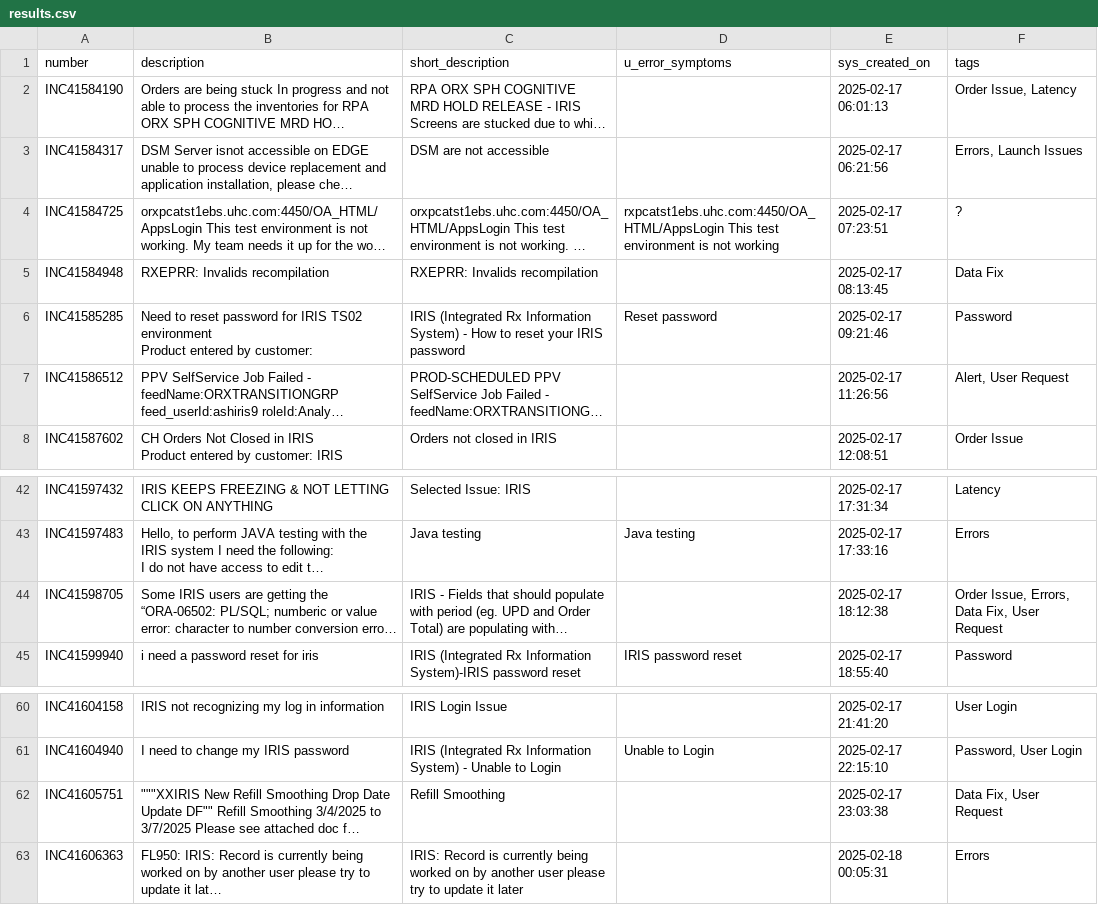
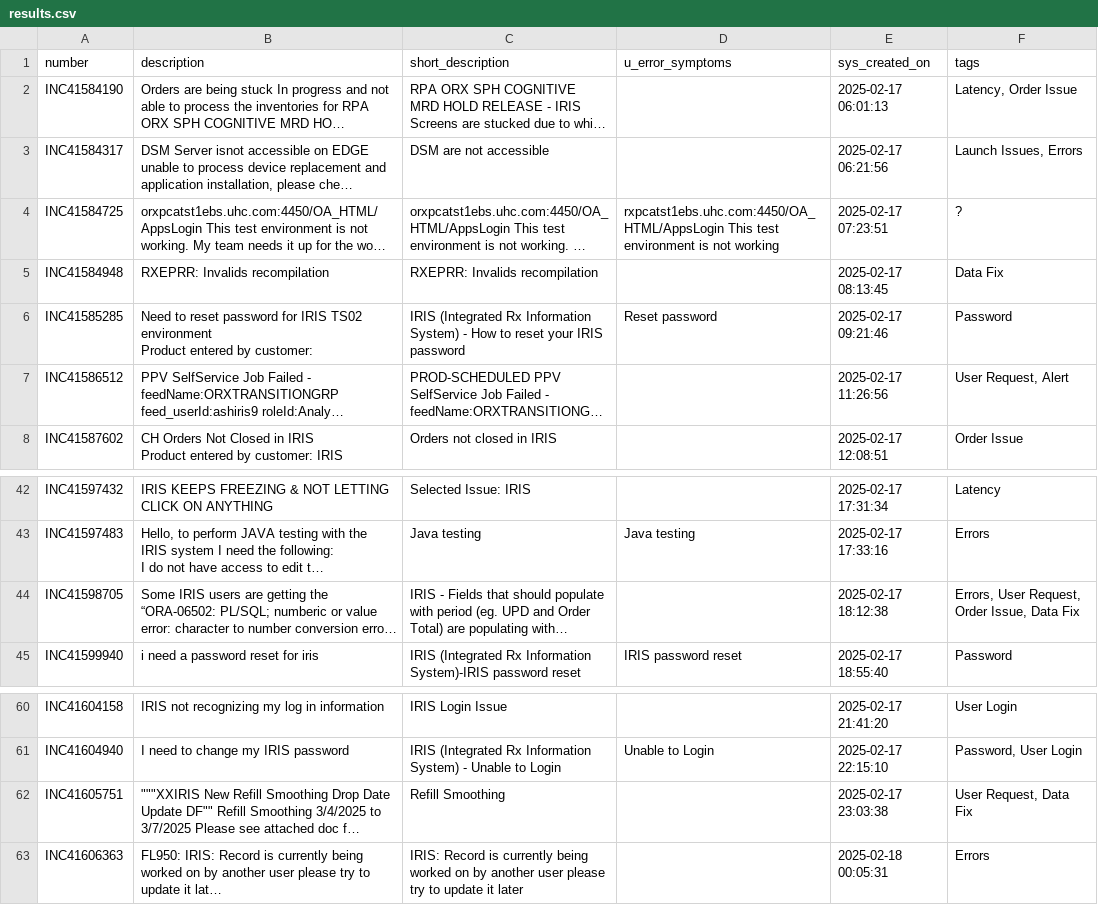
Before and after one commit to michaelhurtado-dev/TicketClassifier, a CSV file: results.csv, drawn as a sheet; only a part is shown, gaps mark what is left out; long unchanged cells end in …; the diff names each change by its address in the sheet, - before the commit and + after, or states it on an @@ line.

Commit message:
fixed path issue

```diff
--- a/results.csv
+++ b/results.csv
-F2 (tags): Order Issue, Latency
+F2 (tags): Latency, Order Issue
-F3 (tags): Errors, Launch Issues
+F3 (tags): Launch Issues, Errors
-F7 (tags): Alert, User Request
+F7 (tags): User Request, Alert
-F44 (tags): Order Issue, Errors, Data Fix, User Request
+F44 (tags): Errors, User Request, Order Issue, Data Fix
-F62 (tags): Data Fix, User Request
+F62 (tags): User Request, Data Fix
```
Also changed, not shown: 1 other file.
